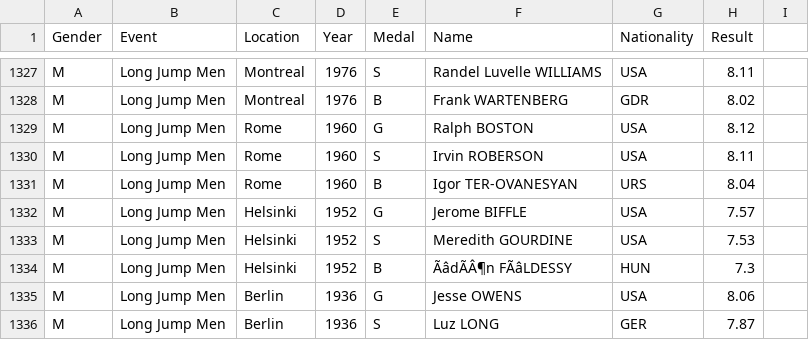
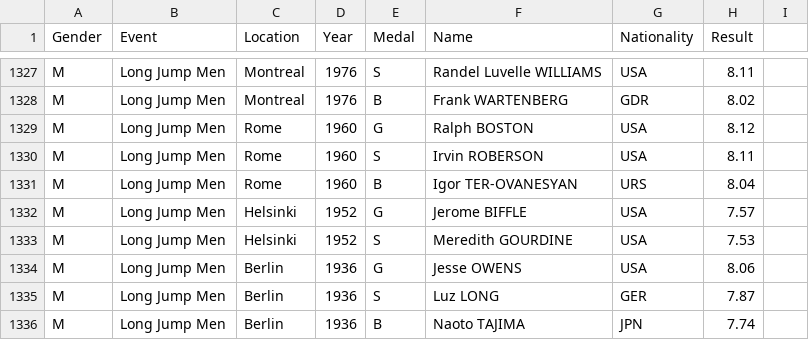
Before and after one commit to skya1234/DataLab_Project, a CSV file: results.csv, drawn as a sheet; only a part is shown, gaps mark what is left out; the shorter side is filled out with more unchanged rows; the diff names each change by its address in the sheet, - before the commit and + after, or states it on an @@ line.

```diff
--- a/results.csv
+++ b/results.csv
-row 1334: M | Long Jump Men | Helsinki | 1952 | B | ÃâdÃÂ¶n FÃâLDESSY | HUN | 7.3
```
Also changed, not shown: 22 other files.
